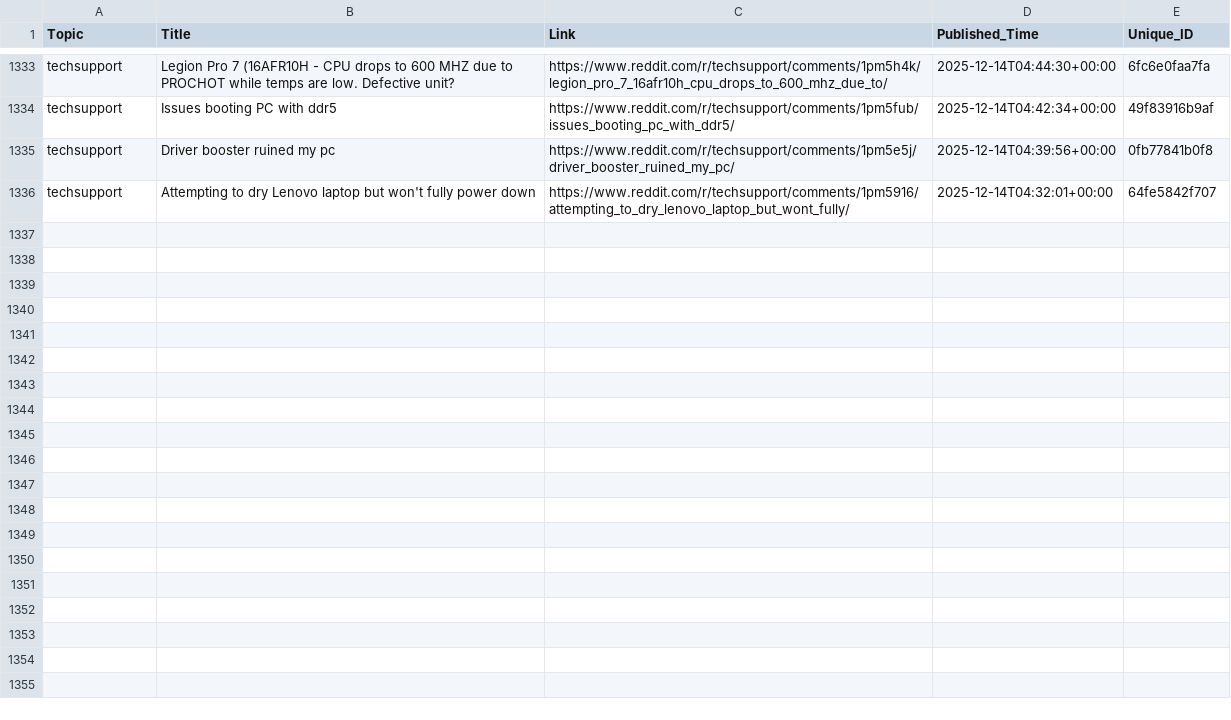
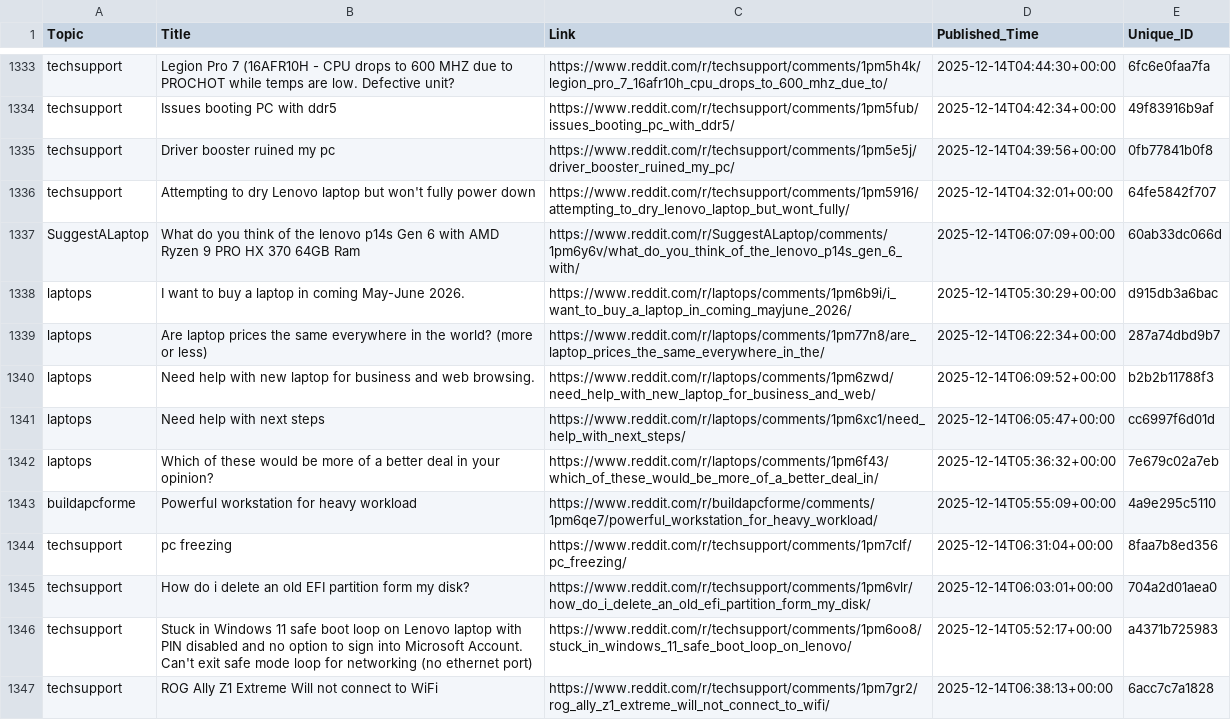
Before and after one commit to sidhu2690/EB_scraper, a CSV file: posts.csv, drawn as a sheet; only a part is shown, gaps mark what is left out; the diff covers the shown part only; the diff names each change by its address in the sheet, - before the commit and + after, or states it on an @@ line.

```diff
--- a/posts.csv
+++ b/posts.csv
+row 1337: SuggestALaptop | What do you think of the lenovo p14s Gen 6 with AMD Ryzen 9 PRO HX 370 64GB Ram | https://www.reddit.com/r/SuggestALaptop/comments/1pm6y6v/what_do_you_think_of_the_lenovo_p14s_gen_6_with/ | 2025-12-14T06:07:09+00:00 | 60ab33dc066d
+row 1338: laptops | I want to buy a laptop in coming May-June 2026. | https://www.reddit.com/r/laptops/comments/1pm6b9i/i_want_to_buy_a_laptop_in_coming_mayjune_2026/ | 2025-12-14T05:30:29+00:00 | d915db3a6bac
+row 1339: laptops | Are laptop prices the same everywhere in the world? (more or less) | https://www.reddit.com/r/laptops/comments/1pm77n8/are_laptop_prices_the_same_everywhere_in_the/ | 2025-12-14T06:22:34+00:00 | 287a74dbd9b7
+row 1340: laptops | Need help with new laptop for business and web browsing. | https://www.reddit.com/r/laptops/comments/1pm6zwd/need_help_with_new_laptop_for_business_and_web/ | 2025-12-14T06:09:52+00:00 | b2b2b11788f3
+row 1341: laptops | Need help with next steps | https://www.reddit.com/r/laptops/comments/1pm6xc1/need_help_with_next_steps/ | 2025-12-14T06:05:47+00:00 | cc6997f6d01d
+row 1342: laptops | Which of these would be more of a better deal in your opinion? | https://www.reddit.com/r/laptops/comments/1pm6f43/which_of_these_would_be_more_of_a_better_deal_in/ | 2025-12-14T05:36:32+00:00 | 7e679c02a7eb
+row 1343: buildapcforme | Powerful workstation for heavy workload | https://www.reddit.com/r/buildapcforme/comments/1pm6qe7/powerful_workstation_for_heavy_workload/ | 2025-12-14T05:55:09+00:00 | 4a9e295c5110
+row 1344: techsupport | pc freezing | https://www.reddit.com/r/techsupport/comments/1pm7clf/pc_freezing/ | 2025-12-14T06:31:04+00:00 | 8faa7b8ed356
+row 1345: techsupport | How do i delete an old EFI partition form my disk? | https://www.reddit.com/r/techsupport/comments/1pm6vlr/how_do_i_delete_an_old_efi_partition_form_my_disk/ | 2025-12-14T06:03:01+00:00 | 704a2d01aea0
+row 1346: techsupport | Stuck in Windows 11 safe boot loop on Lenovo laptop with PIN disabled and no option to sign into Microsoft Account. Can't exit safe mode loop for networking (no ethernet port) | https://www.reddit.com/r/techsupport/comments/1pm6oo8/stuck_in_windows_11_safe_boot_loop_on_lenovo/ | 2025-12-14T05:52:17+00:00 | a4371b725983
+row 1347: techsupport | ROG Ally Z1 Extreme Will not connect to WiFi | https://www.reddit.com/r/techsupport/comments/1pm7gr2/rog_ally_z1_extreme_will_not_connect_to_wifi/ | 2025-12-14T06:38:13+00:00 | 6acc7c7a1828
```
Also changed, not shown: 10 added rows elsewhere in this file.
